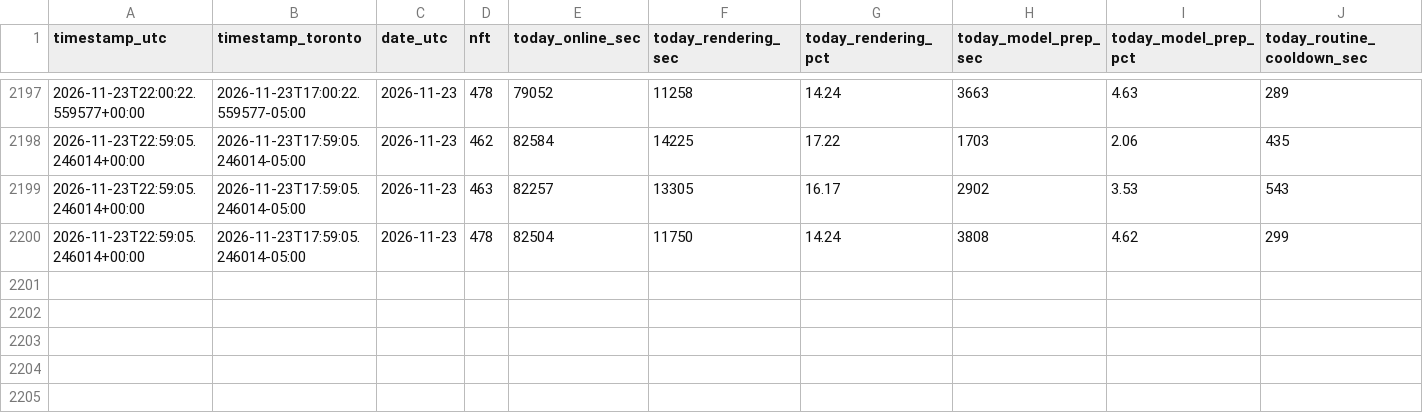
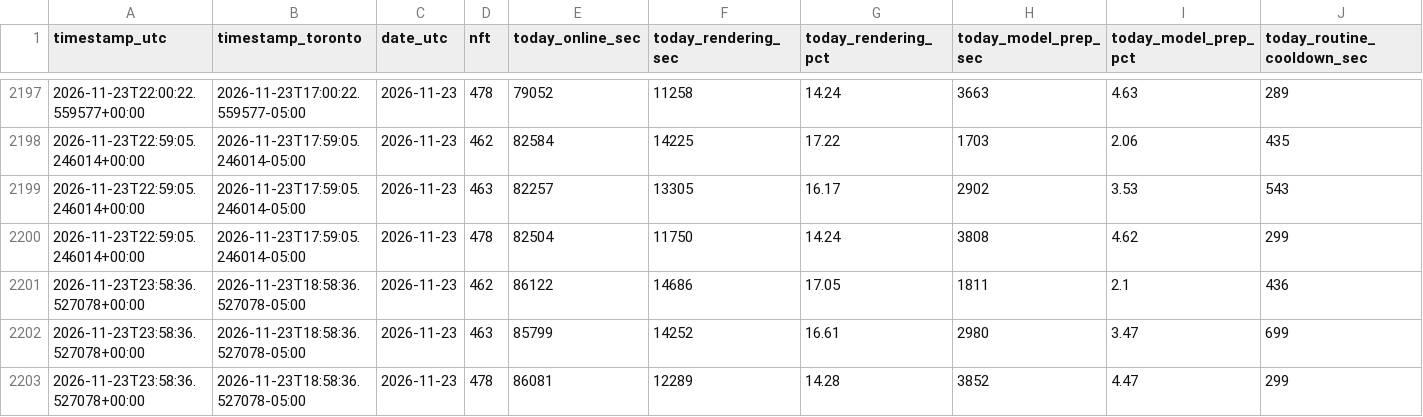
Before and after one commit to novacoreaiservices/sogni-income-history, a CSV file: worker-utilization.csv, drawn as a sheet; only a part is shown, gaps mark what is left out; rows hold the shown columns only; the diff names each change by its address in the sheet, - before the commit and + after, or states it on an @@ line.

Commit message:
worker utilization 2026-11-23

```diff
--- a/worker-utilization.csv
+++ b/worker-utilization.csv
+row 2201: 2026-11-23T23:58:36.527078+00:00 | 2026-11-23T18:58:36.527078-05:00 | 2026-11-23 | 462 | 86122 | 14686 | 17.05 | 1811 | 2.1 | 436
+row 2202: 2026-11-23T23:58:36.527078+00:00 | 2026-11-23T18:58:36.527078-05:00 | 2026-11-23 | 463 | 85799 | 14252 | 16.61 | 2980 | 3.47 | 699
+row 2203: 2026-11-23T23:58:36.527078+00:00 | 2026-11-23T18:58:36.527078-05:00 | 2026-11-23 | 478 | 86081 | 12289 | 14.28 | 3852 | 4.47 | 299
```
